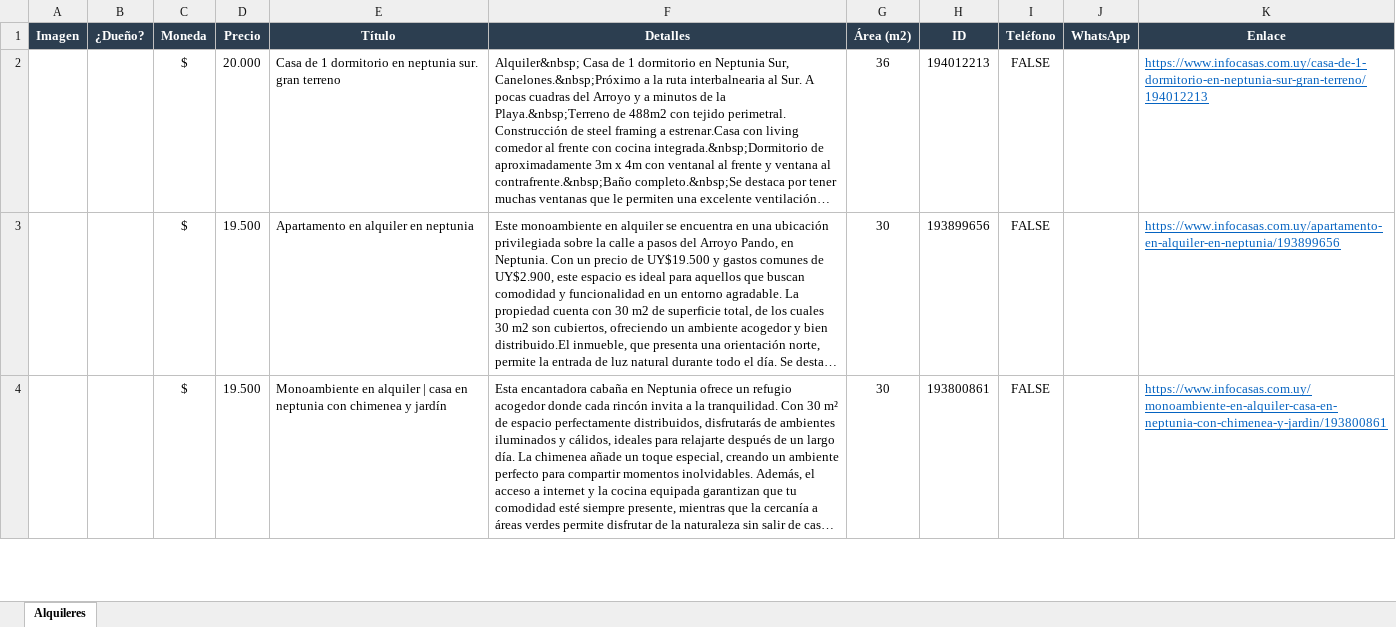
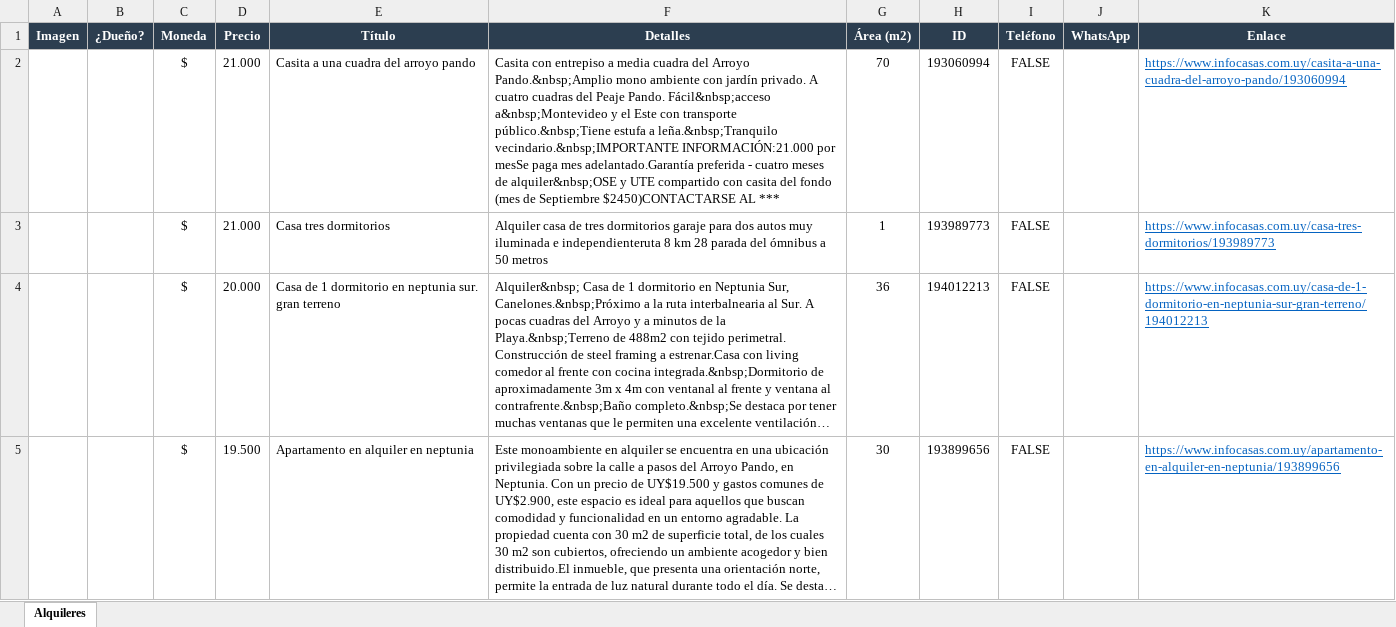
Before and after one commit to jgnacio/scrp_alquileres, an Excel workbook: alquileres.xlsx, sheet Alquileres, drawn as a sheet; only a part is shown; the shorter side is filled out with more unchanged rows; long unchanged cells end in …; values as stored, in another font and other column widths than the file's, no borders; charts and pictures not drawn; the diff names each change by its address in the sheet, - before the commit and + after, or states it on an @@ line.

```diff
--- a/alquileres.xlsx (sheet Alquileres)
+++ b/alquileres.xlsx (sheet Alquileres)
+row 2:  |  | $ | 21.000 | Casita a una cuadra del arroyo pando | Casita con entrepiso a media cuadra del Arroyo Pando.&nbsp;Amplio mono ambiente con jardín privado. A cuatro cuadras del Peaje Pando. Fácil&nbsp;acceso a&nbsp;Montevideo y el Este con transporte público.&nbsp;Tiene estufa a leña.&nbsp;Tranquilo vecindario.&nbsp;IMPORTANTE INFORMACIÓN:21.000 por mesSe paga mes adelantado.Garantía preferida - cuatro meses de alquiler&nbsp;OSE y UTE compartido con casita del fondo (mes de Septiembre $2450)CONTACTARSE AL *** | 70 | 193060994 | FALSE |  | https://www.infocasas.com.uy/casita-a-una-cuadra-del-arroyo-pando/193060994
+row 3:  |  | $ | 21.000 | Casa tres dormitorios | Alquiler casa de tres dormitorios garaje para dos autos muy iluminada e independienteruta 8 km 28 parada del ómnibus a 50 metros | 1 | 193989773 | FALSE |  | https://www.infocasas.com.uy/casa-tres-dormitorios/193989773
```
Also changed, not shown: charts or pictures, 2 other files.
